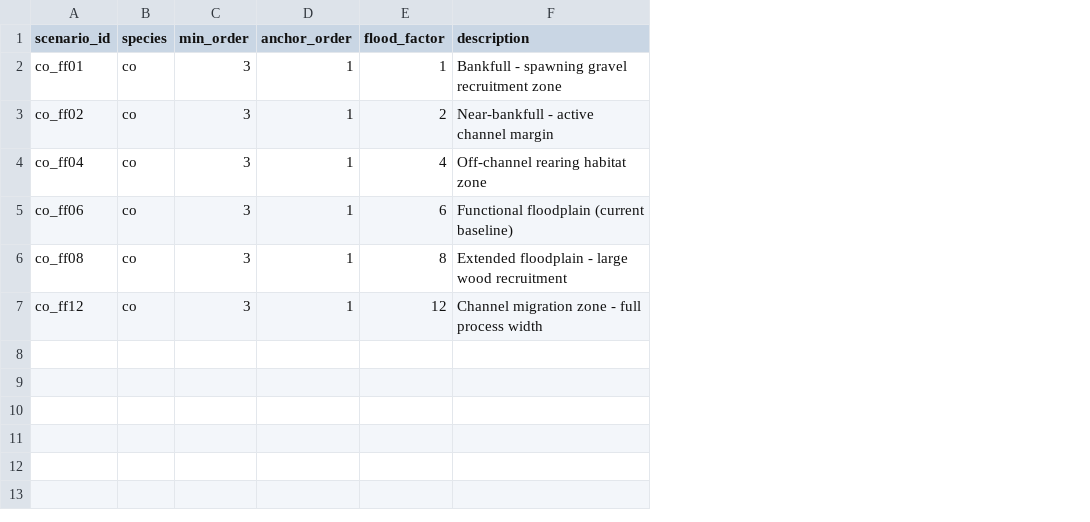
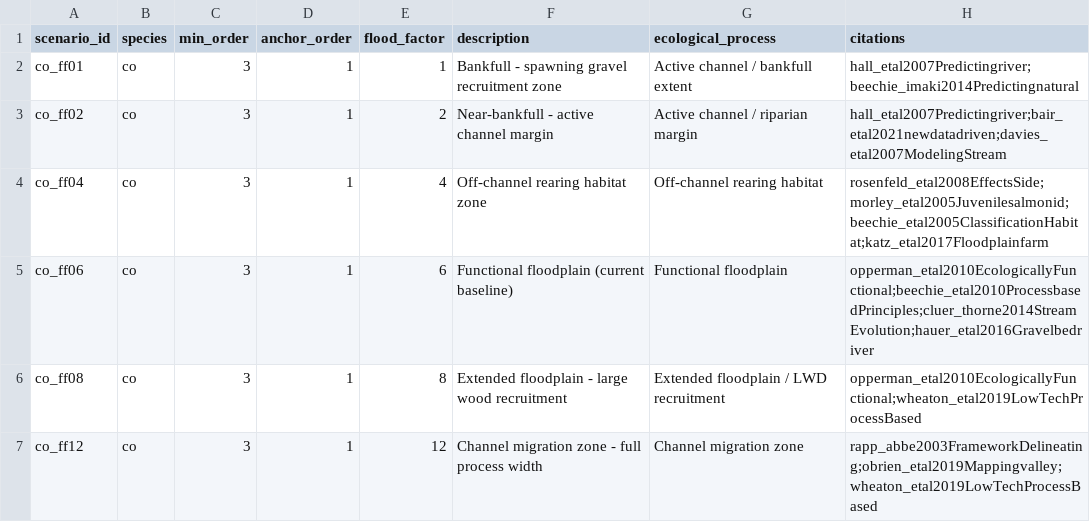
Before and after one commit to NewGraphEnvironment/restoration_wedzin_kwa_2024, a CSV file: data/lulc/flood_scenarios.csv, drawn as a sheet; the diff names each change by its address in the sheet, - before the commit and + after, or states it on an @@ line.

```diff
--- a/data/lulc/flood_scenarios.csv
+++ b/data/lulc/flood_scenarios.csv
+column G (ecological_process), rows 2-7: Active channel / bankfull extent | Active channel / riparian margin | Off-channel rearing habitat | Functional floodplain | Extended floodplain / LWD recruitment | Channel migration zone
+column H (citations), rows 2-7: hall_etal2007Predictingriver;beechie_imaki2014Predictingnatural | hall_etal2007Predictingriver;bair_etal2021newdatadriven;davies_etal2007ModelingStream | rosenfeld_etal2008EffectsSide;morley_etal2005Juvenilesalmonid;beechie_etal2005ClassificationHabitat;katz_etal2017Floodplainfarm | opperman_etal2010EcologicallyFunctional;beechie_etal2010ProcessbasedPrinciples;cluer_thorne2014StreamEvolution;hauer_etal2016Gravelbedriver | opperman_etal2010EcologicallyFunctional;wheaton_etal2019LowTechProcessBased | rapp_abbe2003FrameworkDelineating;obrien_etal2019Mappingvalley;wheaton_etal2019LowTechProcessBased
```
Also changed, not shown: 4 other files.
